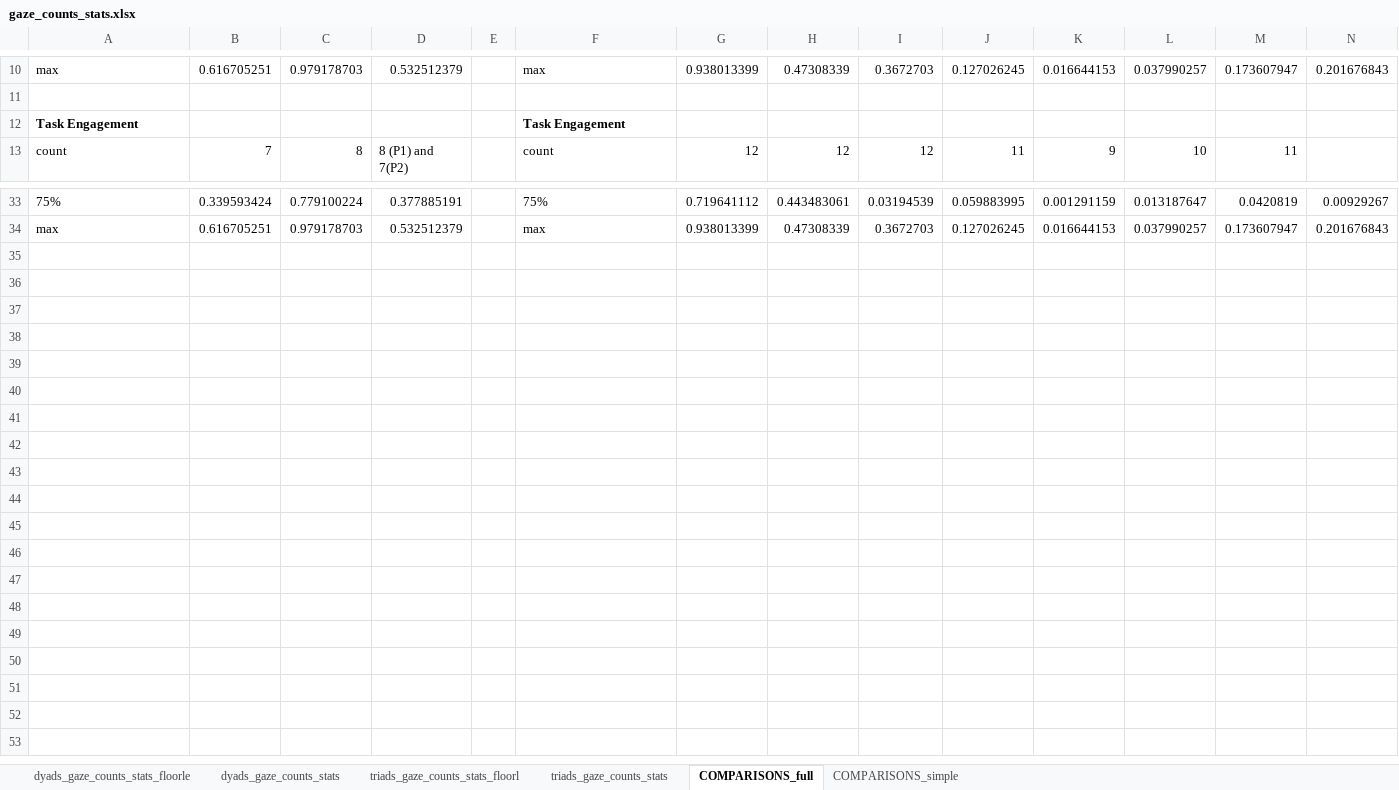
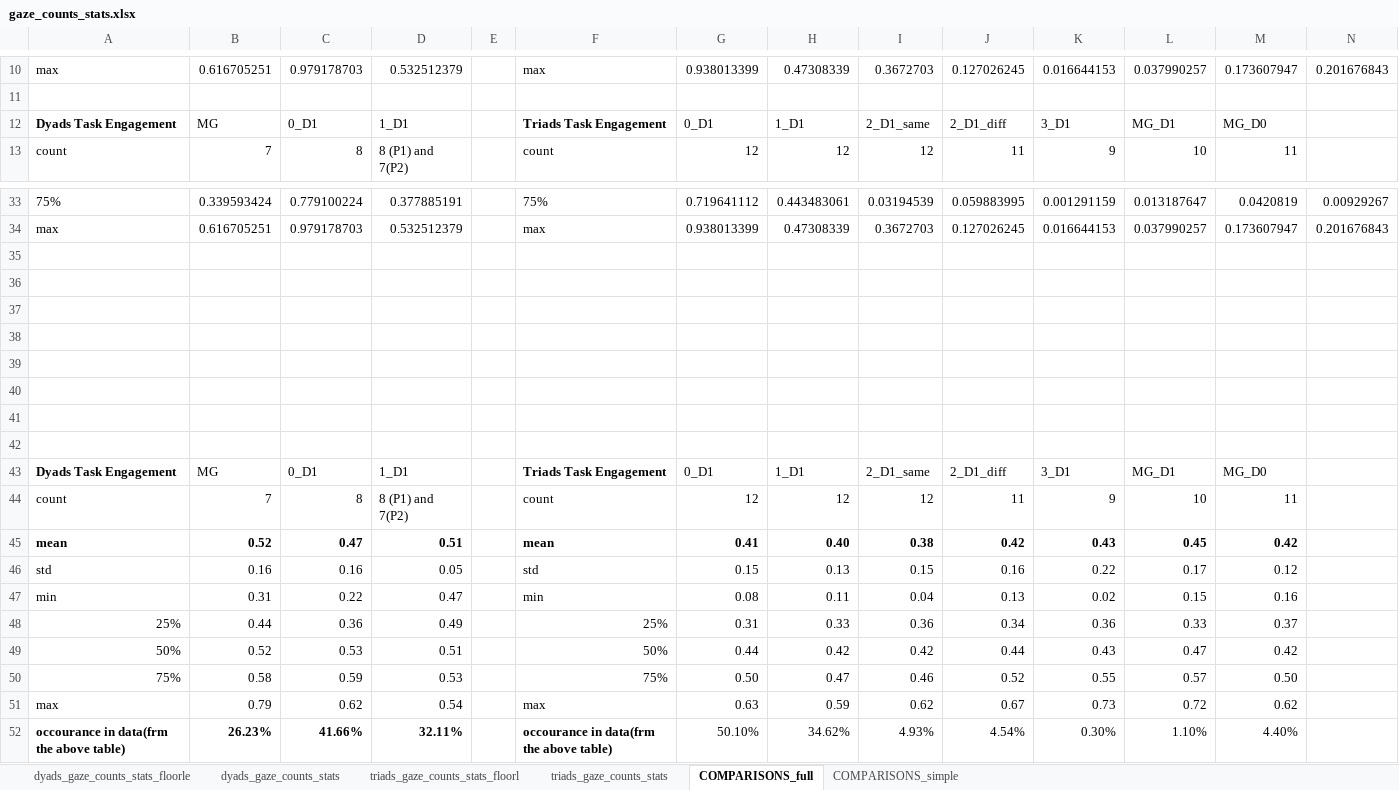
Before and after one commit to carlotes247/vilearn_ml, an Excel workbook: Recordings/SavedData/gaze_counts/gaze_counts_stats.xlsx, sheet COMPARISONS_full, drawn as a sheet; only a part is shown, gaps mark what is left out; values as stored, in another font and other column widths than the file's, no borders; table styles not drawn; removed rows and columns are numbered as before the commit, all else as after; rows hold the shown columns only; the diff names each change by its address in the sheet, - before the commit and + after, or states it on an @@ line.

Commit message:
some modifications on the excel files

```diff
--- a/Recordings/SavedData/gaze_counts/gaze_counts_stats.xlsx (sheet COMPARISONS_full)
+++ b/Recordings/SavedData/gaze_counts/gaze_counts_stats.xlsx (sheet COMPARISONS_full)
-row 12: Task Engagement |  |  |  |  | Task Engagement
+row 12: Dyads Task Engagement | MG | 0_D1 | 1_D1 |  | Triads Task Engagement | 0_D1 | 1_D1 | 2_D1_same | 2_D1_diff | 3_D1 | MG_D1 | MG_D0
+row 35: (empty)
+row 36: (empty)
+row 37: (empty)
+row 38: (empty)
+row 39: (empty)
+row 40: (empty)
+row 41: (empty)
+row 42: (empty)
+row 43: Dyads Task Engagement | MG | 0_D1 | 1_D1 |  | Triads Task Engagement | 0_D1 | 1_D1 | 2_D1_same | 2_D1_diff | 3_D1 | MG_D1 | MG_D0
+row 44: count | 7 | 8 | 8 (P1) and 7(P2) |  | count | 12 | 12 | 12 | 11 | 9 | 10 | 11
+row 45: mean | 0.52 | 0.47 | 0.51 |  | mean | 0.41 | 0.40 | 0.38 | 0.42 | 0.43 | 0.45 | 0.42
+row 46: std | 0.16 | 0.16 | 0.05 |  | std | 0.15 | 0.13 | 0.15 | 0.16 | 0.22 | 0.17 | 0.12
+row 47: min | 0.31 | 0.22 | 0.47 |  | min | 0.08 | 0.11 | 0.04 | 0.13 | 0.02 | 0.15 | 0.16
+row 48: 25% | 0.44 | 0.36 | 0.49 |  | 25% | 0.31 | 0.33 | 0.36 | 0.34 | 0.36 | 0.33 | 0.37
+row 49: 50% | 0.52 | 0.53 | 0.51 |  | 50% | 0.44 | 0.42 | 0.42 | 0.44 | 0.43 | 0.47 | 0.42
+row 50: 75% | 0.58 | 0.59 | 0.53 |  | 75% | 0.50 | 0.47 | 0.46 | 0.52 | 0.55 | 0.57 | 0.50
+row 51: max | 0.79 | 0.62 | 0.54 |  | max | 0.63 | 0.59 | 0.62 | 0.67 | 0.73 | 0.72 | 0.62
+row 52: occourance in data(frm the above table) | 26.23% | 41.66% | 32.11% |  | occourance in data(frm the above table) | 50.10% | 34.62% | 4.93% | 4.54% | 0.30% | 1.10% | 4.40%
```
